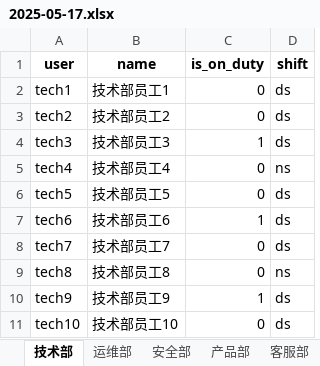
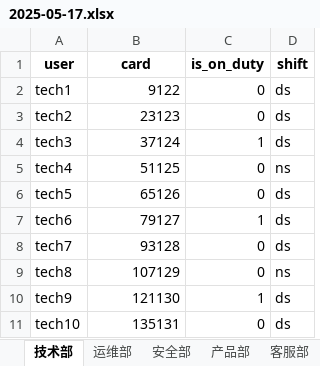
Before and after one commit to PlxloYzb/kbkonlinetopup, an Excel workbook: excel/2025-05-17.xlsx, sheet 技术部, drawn as a sheet; values as stored, in another font and other column widths than the file's, no borders; the diff names each change by its address in the sheet, - before the commit and + after, or states it on an @@ line.

```diff
--- a/excel/2025-05-17.xlsx (sheet 技术部)
+++ b/excel/2025-05-17.xlsx (sheet 技术部)
-B1: name
+B1: card
-B2 (card): 技术部员工1
+B2 (card): 9122
-B3 (card): 技术部员工2
+B3 (card): 23123
-B4 (card): 技术部员工3
+B4 (card): 37124
-B5 (card): 技术部员工4
+B5 (card): 51125
-B6 (card): 技术部员工5
+B6 (card): 65126
-B7 (card): 技术部员工6
+B7 (card): 79127
-B8 (card): 技术部员工7
+B8 (card): 93128
-B9 (card): 技术部员工8
+B9 (card): 107129
-B10 (card): 技术部员工9
+B10 (card): 121130
-B11 (card): 技术部员工10
+B11 (card): 135131
```
Also changed, not shown: sheet 运维部, sheet 客服部, sheet 安全部, sheet 产品部, 4 other files.
